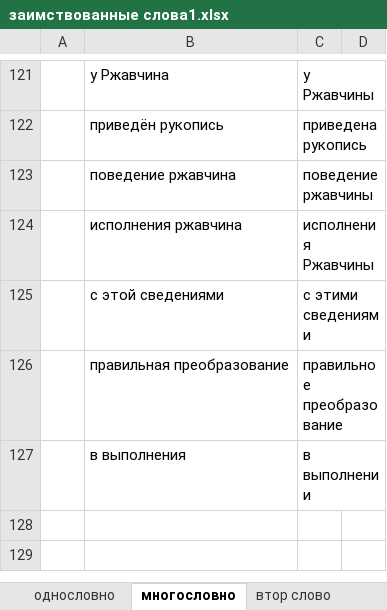
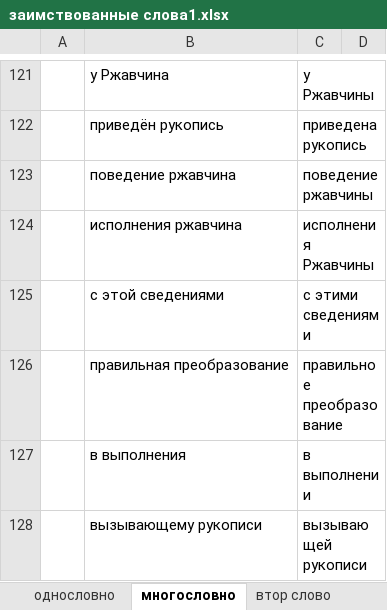
Before and after one commit to rust-lang-ru/book, an Excel workbook: заимствованные слова1.xlsx, sheet многословно, drawn as a sheet; only a part is shown, gaps mark what is left out; values as stored, in another font and other column widths than the file's, no borders; the diff names each change by its address in the sheet, - before the commit and + after, or states it on an @@ line.

```diff
--- a/заимствованные слова1.xlsx (sheet многословно)
+++ b/заимствованные слова1.xlsx (sheet многословно)
+row 128:  | вызывающему рукописи | вызывающей рукописи
```
Also changed, not shown: 2 other files.
